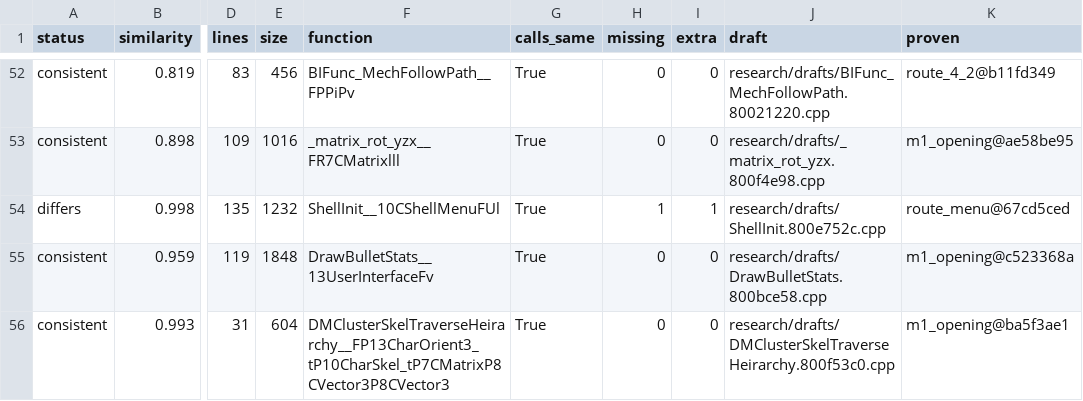
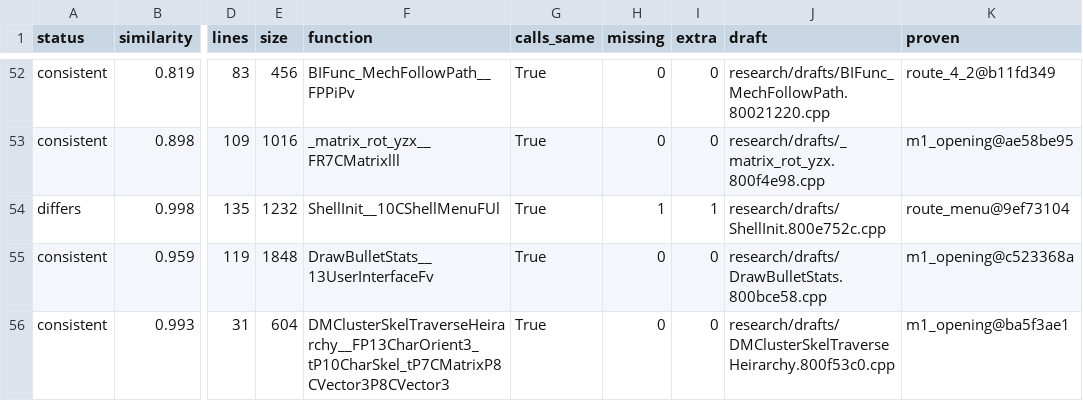
Before and after one commit to kyleckroeger/moh-frontline-decomp, a TSV file: research/drafts/status.tsv, drawn as a sheet; only a part is shown, gaps mark what is left out; the diff names each change by its address in the sheet, - before the commit and + after, or states it on an @@ line.

```diff
--- a/research/drafts/status.tsv
+++ b/research/drafts/status.tsv
-K54 (proven): route_menu@67cd5ced
+K54 (proven): route_menu@9ef73104
```
Also changed, not shown: 3 other files.
